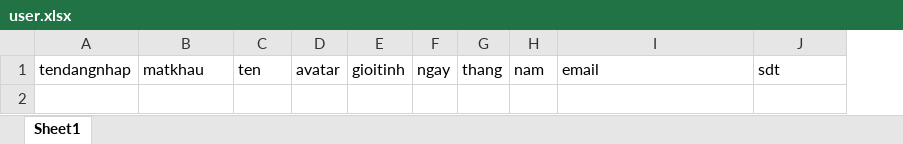
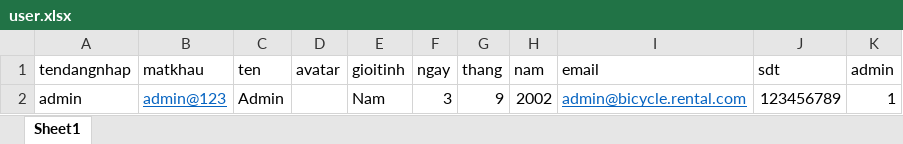
Before and after one commit to ntdat02092002/Bicycle-Rental, an Excel workbook: Bicycle-Rental/asset/user.xlsx, sheet Sheet1, drawn as a sheet; values as stored, in another font and other column widths than the file's, no borders; the diff names each change by its address in the sheet, - before the commit and + after, or states it on an @@ line.

```diff
--- a/Bicycle-Rental/asset/user.xlsx (sheet Sheet1)
+++ b/Bicycle-Rental/asset/user.xlsx (sheet Sheet1)
+column K (admin), empty
+row 2: admin | admin@123 | Admin |  | Nam | 3 | 9 | 2002 | admin@bicycle.rental.com | 123456789 | 1
```
Also changed, not shown: 15 other files.
